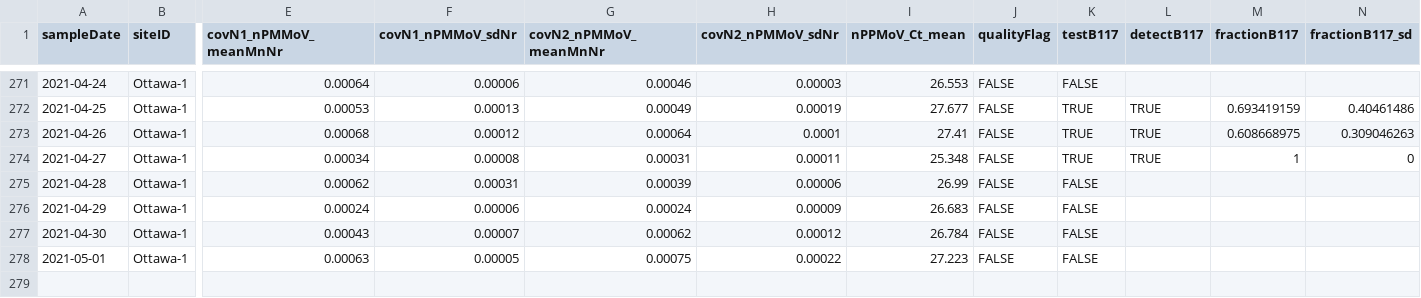
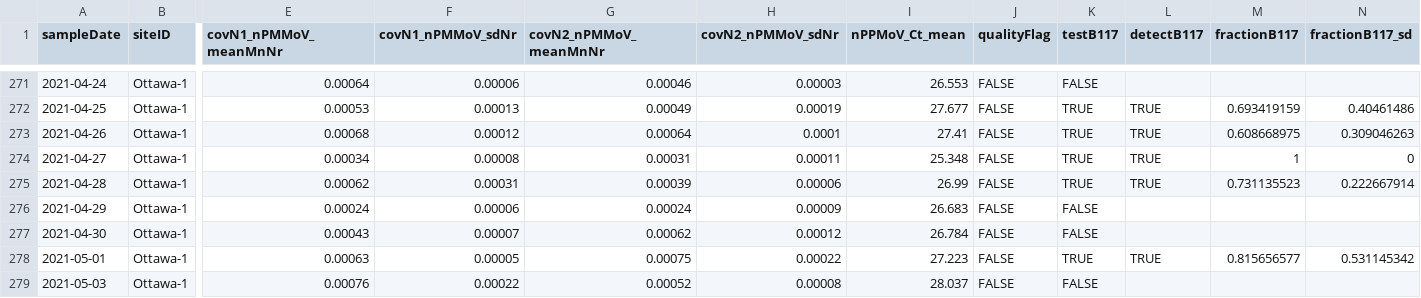
Before and after one commit to Big-Life-Lab/PHES-ODM, a CSV file: data/wastewater_virus.csv, drawn as a sheet; only a part is shown, gaps mark what is left out; rows hold the shown columns only; the diff names each change by its address in the sheet, - before the commit and + after, or states it on an @@ line.

```diff
--- a/data/wastewater_virus.csv
+++ b/data/wastewater_virus.csv
-K275 (testB117): FALSE
+K275 (testB117): TRUE
-L275 (detectB117): (empty)
+L275 (detectB117): TRUE
-M275 (fractionB117): (empty)
+M275 (fractionB117): 0.731135523
-N275 (fractionB117_sd): (empty)
+N275 (fractionB117_sd): 0.222667914
-K278 (testB117): FALSE
+K278 (testB117): TRUE
-L278 (detectB117): (empty)
+L278 (detectB117): TRUE
-M278 (fractionB117): (empty)
+M278 (fractionB117): 0.815656577
-N278 (fractionB117_sd): (empty)
+N278 (fractionB117_sd): 0.531145342
+row 279: 2021-05-03 | Ottawa-1 | 0.00076 | 0.00022 | 0.00052 | 0.00008 | 28.037 | FALSE | FALSE
```
Also changed, not shown: data/wwMeasure.csv.
